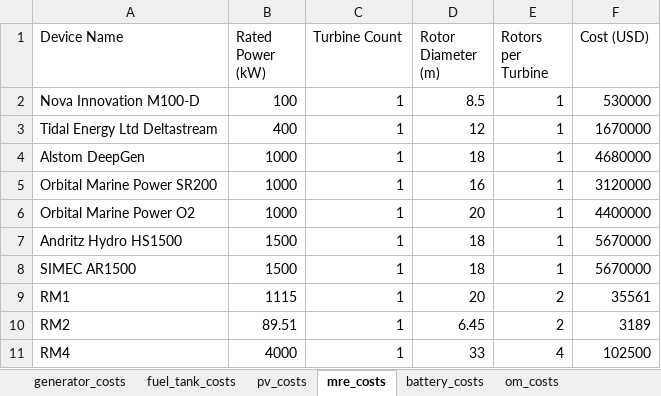
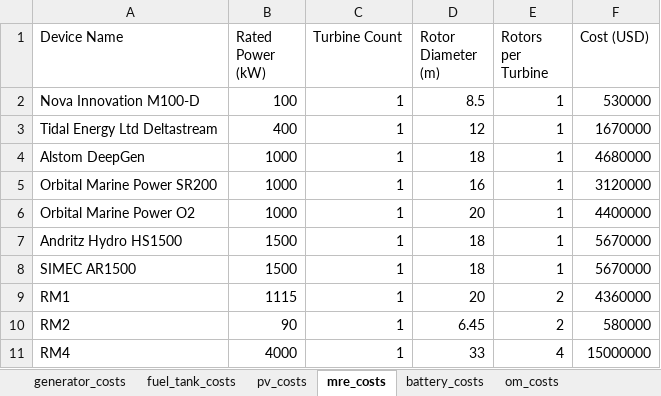
Before and after one commit to pnnl/MCOR, an Excel workbook: data/MCOR Prices.xlsx, sheet mre_costs, drawn as a sheet; values as stored, in another font and other column widths than the file's, no borders; the diff names each change by its address in the sheet, - before the commit and + after, or states it on an @@ line.

Commit message:
updated RM turbine prices, and RM2 to 90kW

```diff
--- a/data/MCOR Prices.xlsx (sheet mre_costs)
+++ b/data/MCOR Prices.xlsx (sheet mre_costs)
-F9 (Cost (USD)): 35561
+F9 (Cost (USD)): 4360000
-B10 (Rated Power (kW)): 89.51
+B10 (Rated Power (kW)): 90
-F10 (Cost (USD)): 3189
+F10 (Cost (USD)): 580000
-F11 (Cost (USD)): 102500
+F11 (Cost (USD)): 15000000
```
